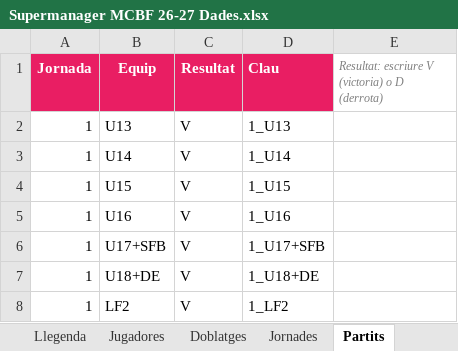
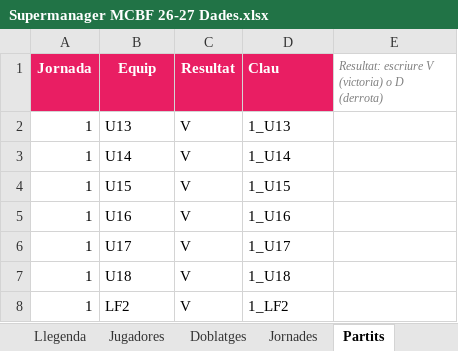
Before and after one commit to manresacbf/supermanager, an Excel workbook: Supermanager MCBF 26-27 Dades.xlsx, sheet Partits, drawn as a sheet; values as stored, in another font and other column widths than the file's, no borders; charts and pictures not drawn; the diff names each change by its address in the sheet, - before the commit and + after, or states it on an @@ line.

```diff
--- a/Supermanager MCBF 26-27 Dades.xlsx (sheet Partits)
+++ b/Supermanager MCBF 26-27 Dades.xlsx (sheet Partits)
-B6 (Equip): U17+SFB
+B6 (Equip): U17
-D6 (Clau): 1_U17+SFB
+D6 (Clau): 1_U17
-B7 (Equip): U18+DE
+B7 (Equip): U18
-D7 (Clau): 1_U18+DE
+D7 (Clau): 1_U18
```
Also changed, not shown: sheet Calcul_puntuacio, sheet Equips_usuari, sheet Resultats_jugadores, sheet Jornades, sheet Jugadores, sheet Classificacio, 3 more sheets, formulas that keep their value, charts or pictures, 2 other files.
